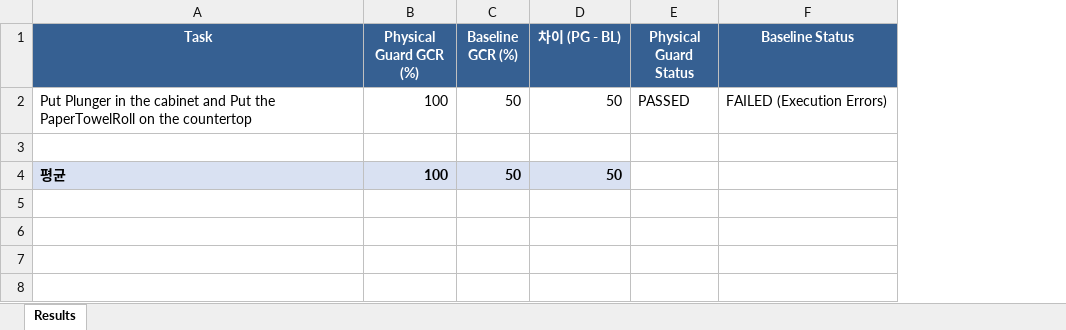
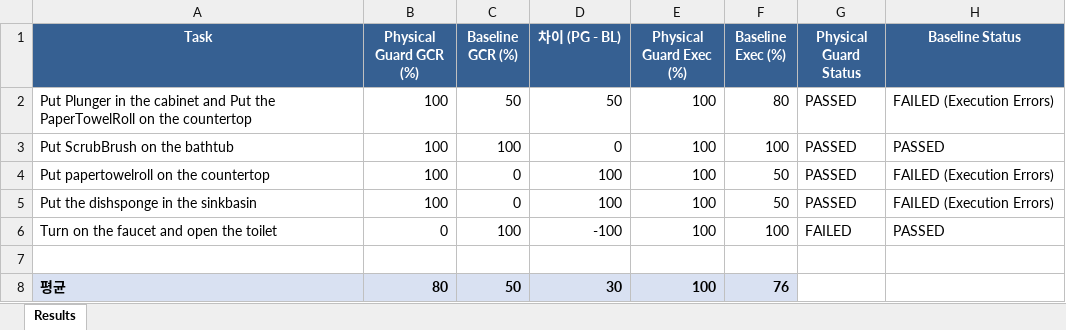
Before and after one commit to hanbee128/Physical-Verification-using-Scene-Graph, an Excel workbook: FP403_result.xlsx, sheet Results, drawn as a sheet; values as stored, in another font and other column widths than the file's, no borders; addresses are those after the commit; the diff names each change by its address in the sheet, - before the commit and + after, or states it on an @@ line.

```diff
--- a/FP403_result.xlsx (sheet Results)
+++ b/FP403_result.xlsx (sheet Results)
+column E (Physical Guard Exec (%)), row 2: 100; row 8: 100
+column F (Baseline Exec (%)), row 2: 80; row 8: 76
+row 3: Put ScrubBrush on the bathtub | 100 | 100 | 0 | 100 | 100 | PASSED | PASSED
+row 4: Put papertowelroll on the countertop | 100 | 0 | 100 | 100 | 50 | PASSED | FAILED (Execution Errors)
+row 5: Put the dishsponge in the sinkbasin | 100 | 0 | 100 | 100 | 50 | PASSED | FAILED (Execution Errors)
+row 6: Turn on the faucet and open the toilet | 0 | 100 | -100 | 100 | 100 | FAILED | PASSED
-B8 (Physical Guard GCR (%)): 100
+B8 (Physical Guard GCR (%)): 80
-D8 (차이 (PG - BL)): 50
+D8 (차이 (PG - BL)): 30
```
Also changed, not shown: FP216_result.xlsx, FP325_result.xlsx, 14 other files.
